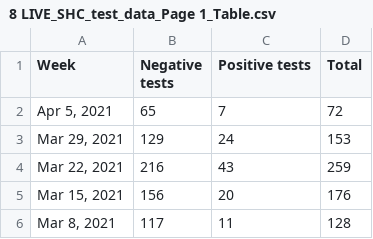
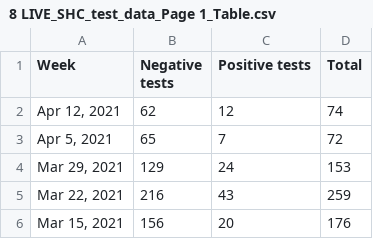
Before and after one commit to bomeara/brianomearainfo, a CSV file: docs/8 LIVE_SHC_test_data_Page 1_Table.csv, drawn as a sheet; only a part is shown; the shorter side is filled out with more unchanged rows.

```diff
--- a/docs/8 LIVE_SHC_test_data_Page 1_Table.csv
+++ b/docs/8 LIVE_SHC_test_data_Page 1_Table.csv
@@ -1,2 +1,3 @@
 Week,Negative tests,Positive tests,Total
+"Apr 12, 2021",62,12,74
 "Apr 5, 2021",65,7,72
```
Also changed, not shown: docs/2 new cases_Page 1_Time series.csv, docs/LIVE saliva positivity rate_Page 1_Bar chart.csv, 29 other files.
